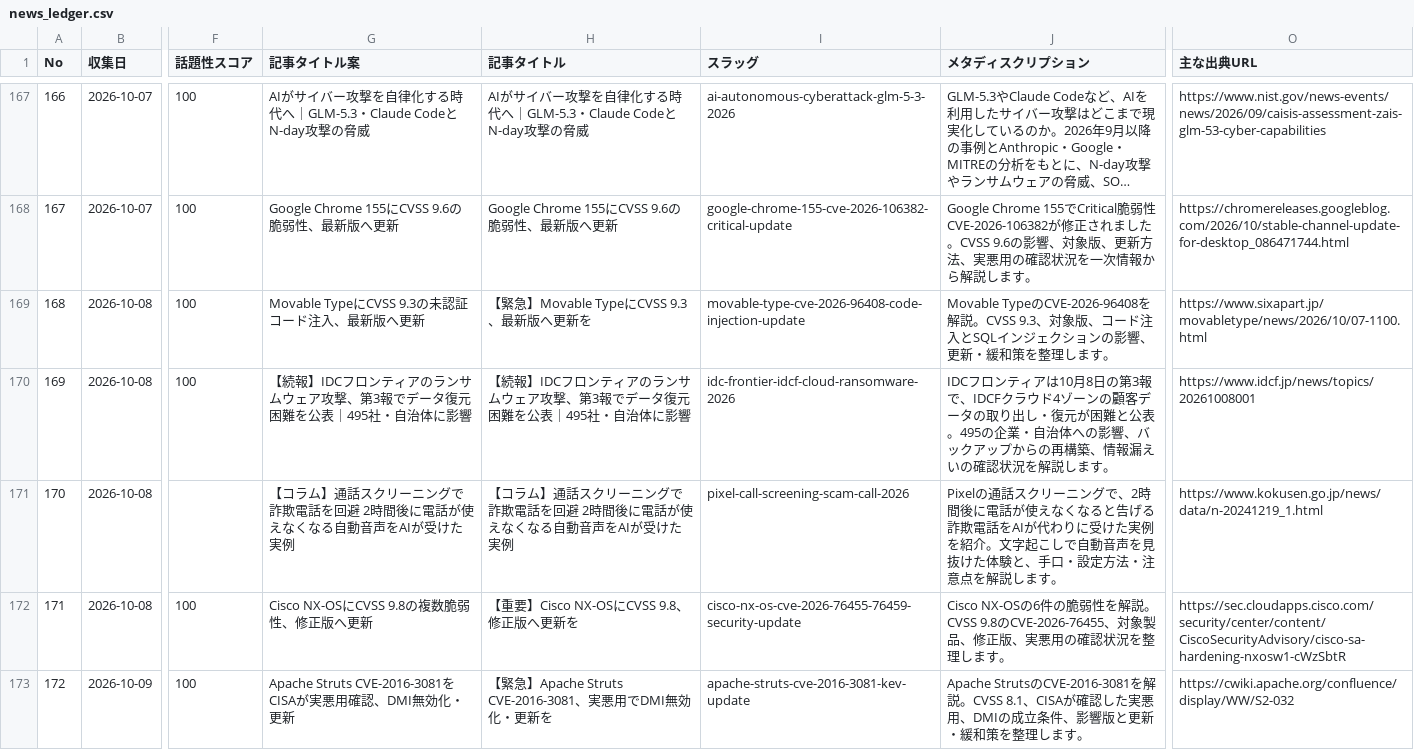
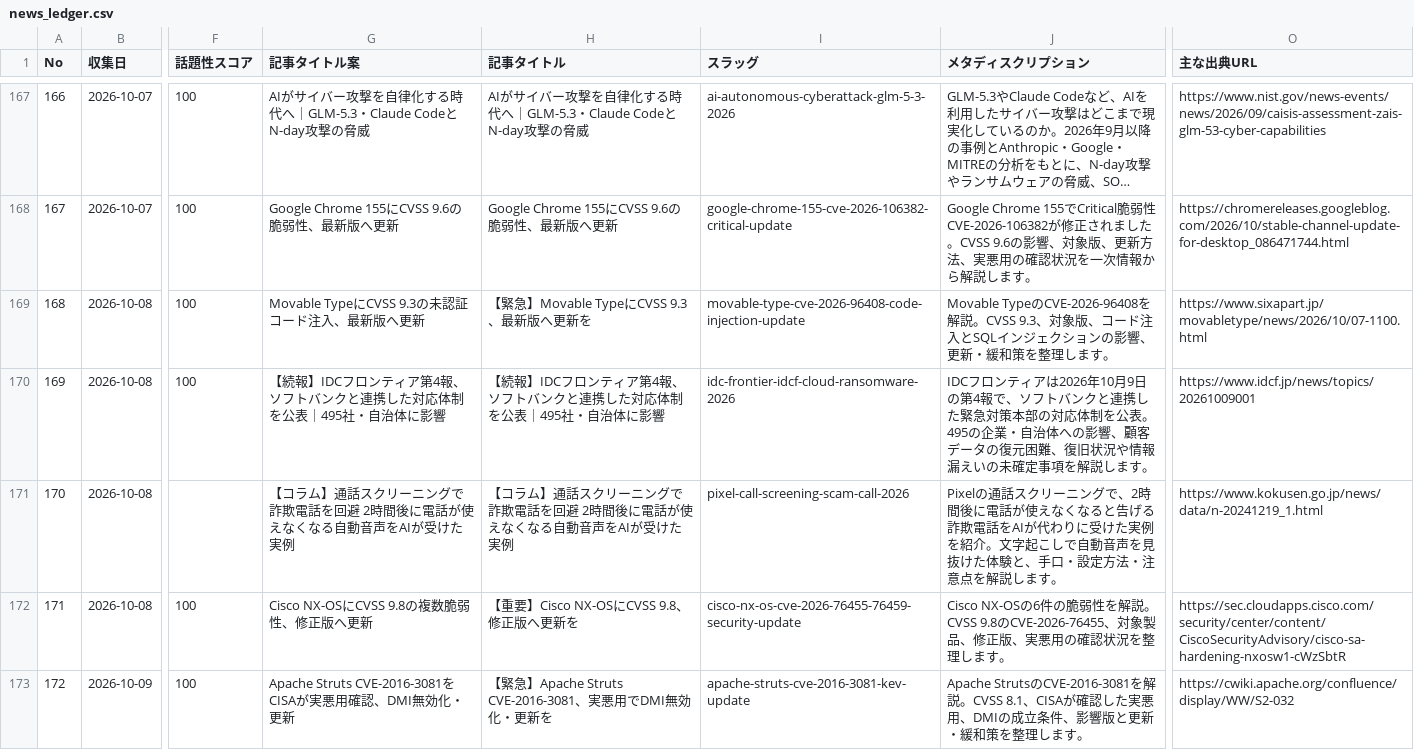
Before and after one commit to Teeeda112923/Wordpress_Post, a CSV file: projects/cybernote-security-news/data/news_ledger.csv, drawn as a sheet; only a part is shown, gaps mark what is left out; long unchanged cells end in …; the diff names each change by its address in the sheet, - before the commit and + after, or states it on an @@ line.

Commit message:
Update IDCF article ledger for official fourth report

```diff
--- a/projects/cybernote-security-news/data/news_ledger.csv
+++ b/projects/cybernote-security-news/data/news_ledger.csv
-G170 (記事タイトル案): …ンティアのランサムウェア攻撃、第3報でデータ復元困難を公表｜…
+G170 (記事タイトル案): …ンティア第4報、ソフトバンクと連携した対応体制を公表｜…
-H170 (記事タイトル): …ンティアのランサムウェア攻撃、第3報でデータ復元困難を公表｜…
+H170 (記事タイトル): …ンティア第4報、ソフトバンクと連携した対応体制を公表｜…
-J170 (メタディスクリプション): …ティアは10月8日の第3報で、IDCFクラウド4ゾーンの顧客データの取り出し・復元が困難と公表。495の企業・自治体への影響、バックアップからの再構築、情報漏えいの確認状況を解説し…
+J170 (メタディスクリプション): …ティアは2026年10月9日の第4報で、ソフトバンクと連携した緊急対策本部の対応体制を公表。495の企業・自治体への影響、顧客データの復元困難、復旧状況や情報漏えいの未確定事項を解説し…
-O170 (主な出典URL): https://www.idcf.jp/news/topics/20261008001
+O170 (主な出典URL): https://www.idcf.jp/news/topics/20261009001
```
